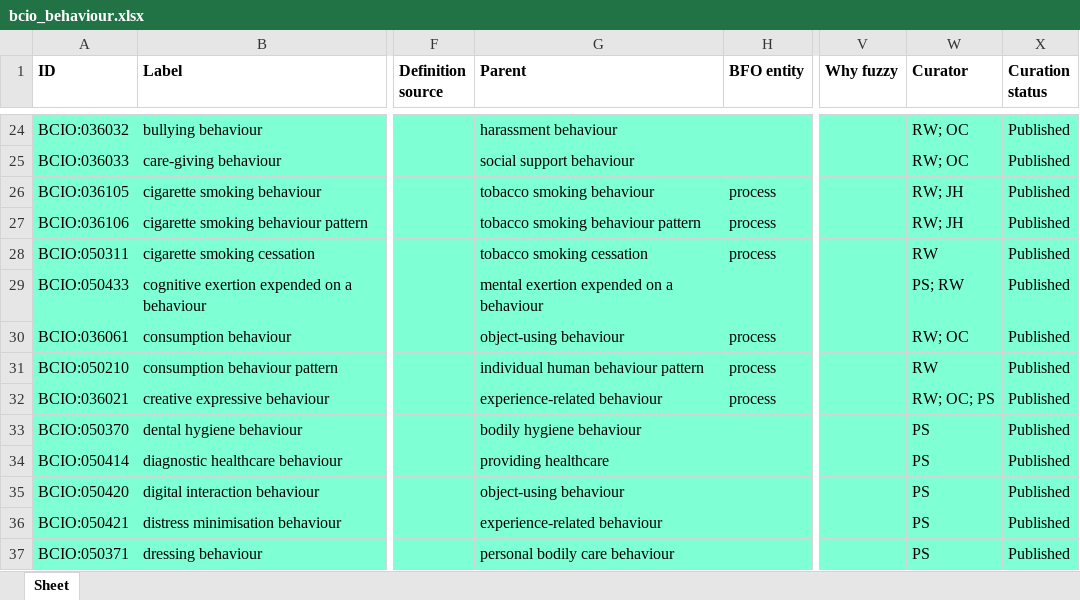
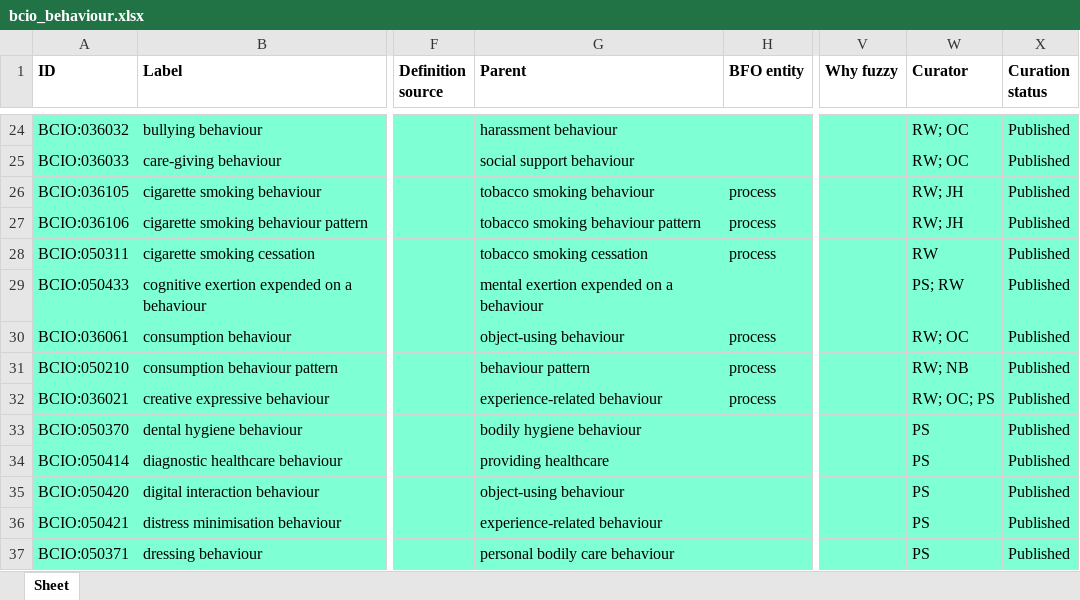
Before and after one commit to nitinbharadwajnataraj/ontologies, an Excel workbook: Behaviour/bcio_behaviour.xlsx, sheet Sheet, drawn as a sheet; only a part is shown, gaps mark what is left out; values as stored, in another font and other column widths than the file's, no borders; the diff names each change by its address in the sheet, - before the commit and + after, or states it on an @@ line.

Commit message:
Updating bcio_behaviour.xlsx

```diff
--- a/Behaviour/bcio_behaviour.xlsx (sheet Sheet)
+++ b/Behaviour/bcio_behaviour.xlsx (sheet Sheet)
-G31 (Parent): individual human behaviour pattern
+G31 (Parent): behaviour pattern
-W31 (Curator): RW
+W31 (Curator): RW; NB
```
